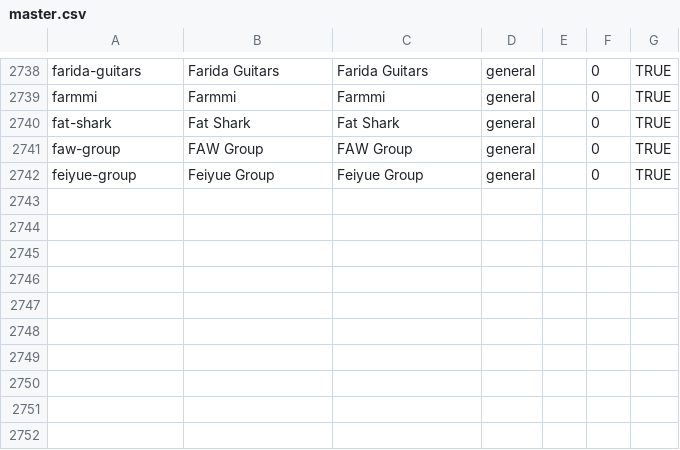
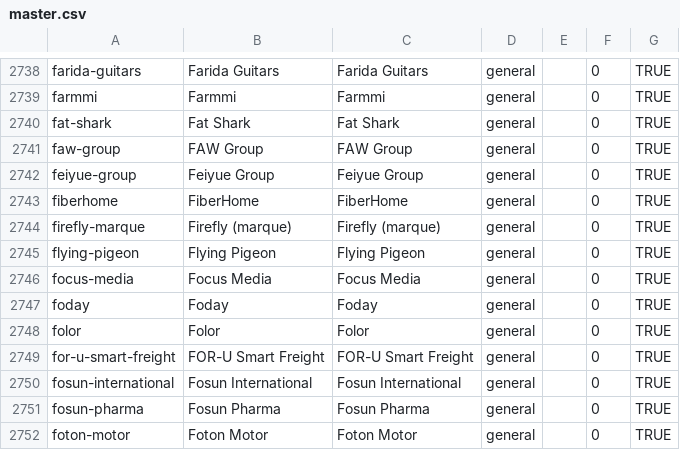
Before and after one commit to wqf2956041-star/pinpai-ai-in, a CSV file: master.csv, drawn as a sheet; only a part is shown, gaps mark what is left out.

Commit message:
batch add 10 brands: FiberHome, Firefly (marque), Flying Pigeon, Focus Media, Foday, Folor, FOR-U Smart Freight, Fosun International, Fosun Pharma, Foton Motor

```diff
--- a/master.csv
+++ b/master.csv
@@ -2742 +2742,11 @@ faw-group|FAW Group|FAW Group|general||0|TRUE
 feiyue-group|Feiyue Group|Feiyue Group|general||0|TRUE
+fiberhome|FiberHome|FiberHome|general||0|TRUE
+firefly-marque|Firefly (marque)|Firefly (marque)|general||0|TRUE
+flying-pigeon|Flying Pigeon|Flying Pigeon|general||0|TRUE
+focus-media|Focus Media|Focus Media|general||0|TRUE
+foday|Foday|Foday|general||0|TRUE
+folor|Folor|Folor|general||0|TRUE
+for-u-smart-freight|FOR-U Smart Freight|FOR-U Smart Freight|general||0|TRUE
+fosun-international|Fosun International|Fosun International|general||0|TRUE
+fosun-pharma|Fosun Pharma|Fosun Pharma|general||0|TRUE
+foton-motor|Foton Motor|Foton Motor|general||0|TRUE
```
Also changed, not shown: 22 other files.
